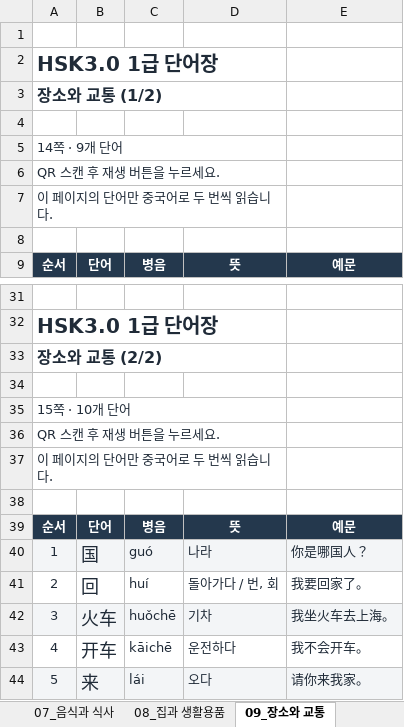
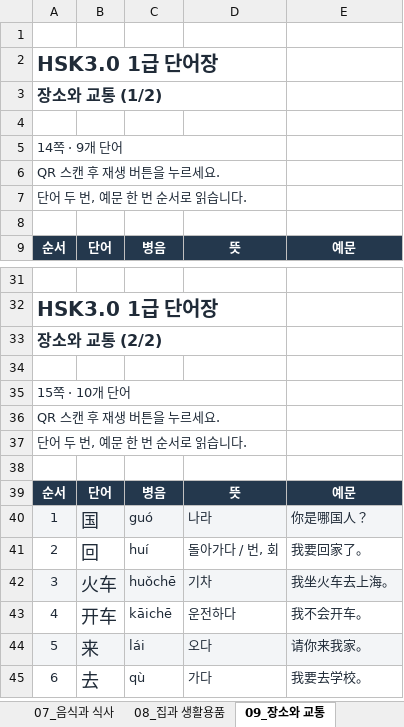
Before and after one commit to yanchunnu/-, an Excel workbook: hsk1-vocabulary/HSK3.0_1급_유형별_QR단어장.xlsx, sheet 09_장소와 교통, drawn as a sheet; only a part is shown, gaps mark what is left out; the shorter side is filled out with more unchanged rows; values as stored, in another font and other column widths than the file's, no borders; charts and pictures not drawn; the diff names each change by its address in the sheet, - before the commit and + after, or states it on an @@ line.

```diff
--- a/hsk1-vocabulary/HSK3.0_1급_유형별_QR단어장.xlsx (sheet 09_장소와 교통)
+++ b/hsk1-vocabulary/HSK3.0_1급_유형별_QR단어장.xlsx (sheet 09_장소와 교통)
-A7: 이 페이지의 단어만 중국어로 두 번씩 읽습니다.
+A7: 단어 두 번, 예문 한 번 순서로 읽습니다.
-A37: 이 페이지의 단어만 중국어로 두 번씩 읽습니다.
+A37: 단어 두 번, 예문 한 번 순서로 읽습니다.
```
Also changed, not shown: sheet 07_음식과 식사, sheet 02_가족과 사람, sheet 03_나와 너_가리키는 말, sheet 11_학교와 학습, sheet 16_문장을 잇는 말, sheet 12_일상과 활동, 10 more sheets, charts or pictures, 3 other files.
